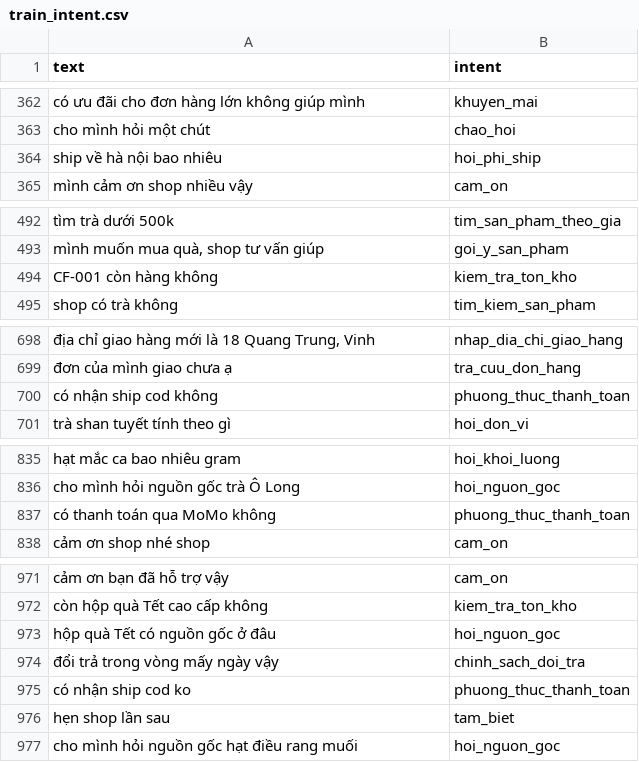
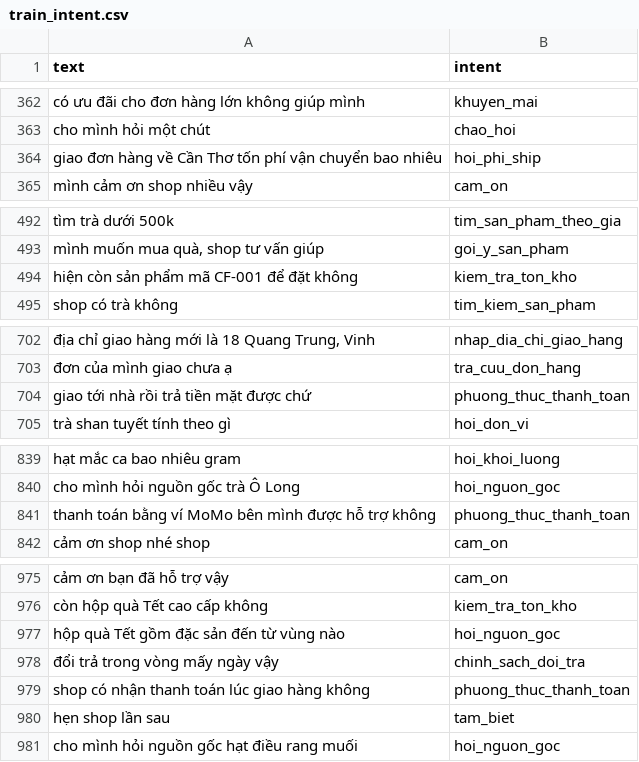
Before and after one commit to Dong-0702055/lifegift, a CSV file: AI/phobert_dataset/train_intent.csv, drawn as a sheet; only a part is shown, gaps mark what is left out; addresses are those after the commit; the diff covers the shown part only; the diff names each change by its address in the sheet, - before the commit and + after, or states it on an @@ line.

```diff
--- a/AI/phobert_dataset/train_intent.csv
+++ b/AI/phobert_dataset/train_intent.csv
-A364 (text): ship về hà nội bao nhiêu
+A364 (text): giao đơn hàng về Cần Thơ tốn phí vận chuyển bao nhiêu
-A494 (text): CF-001 còn hàng không
+A494 (text): hiện còn sản phẩm mã CF-001 để đặt không
-A704 (text): có nhận ship cod không
+A704 (text): giao tới nhà rồi trả tiền mặt được chứ
-A841 (text): có thanh toán qua MoMo không
+A841 (text): thanh toán bằng ví MoMo bên mình được hỗ trợ không
-A977 (text): hộp quà Tết có nguồn gốc ở đâu
+A977 (text): hộp quà Tết gồm đặc sản đến từ vùng nào
-A979 (text): có nhận ship cod ko
+A979 (text): shop có nhận thanh toán lúc giao hàng không
```
Also changed, not shown: 4 added rows and 10 edited cells elsewhere in this file, AI/model/intent_classifier/confusion_matrix.csv, 53 other files.
